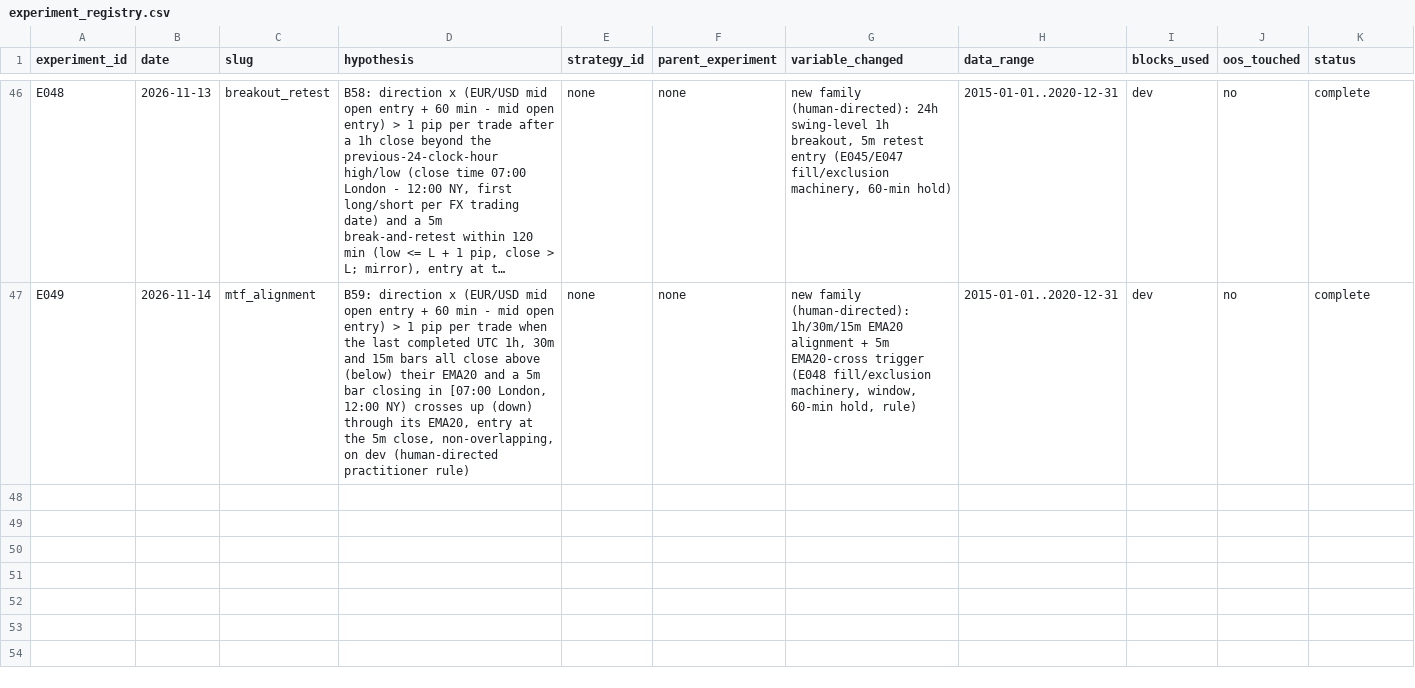
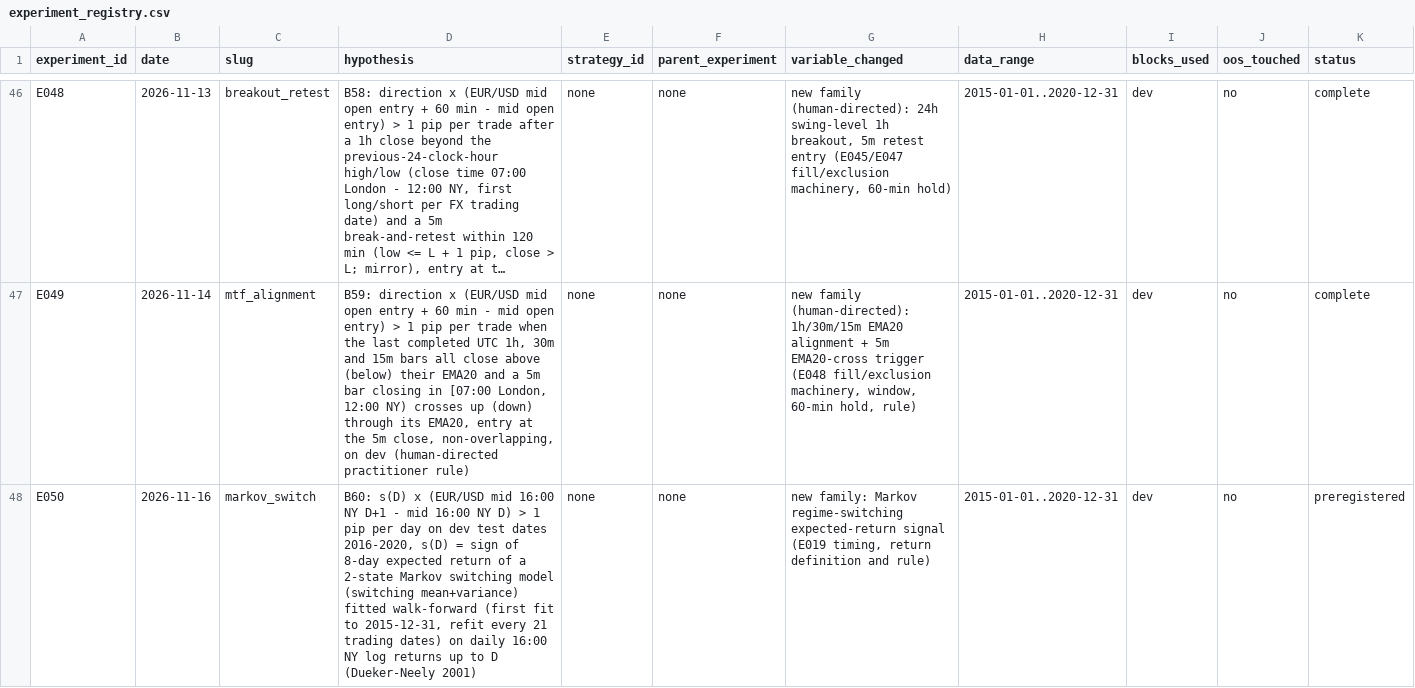
Before and after one commit to wernerh/fx-adaptive-research, a CSV file: experiments/experiment_registry.csv, drawn as a sheet; only a part is shown, gaps mark what is left out; long unchanged cells end in …; rows hold the shown columns only; the diff names each change by its address in the sheet, - before the commit and + after, or states it on an @@ line.

```diff
--- a/experiments/experiment_registry.csv
+++ b/experiments/experiment_registry.csv
+row 48: E050 | 2026-11-16 | markov_switch | B60: s(D) x (EUR/USD mid 16:00 NY D+1 - mid 16:00 NY D) > 1 pip per day on dev test dates 2016-2020, s(D) = sign of 8-day expected return of a 2-state Markov switching model (switching mean+variance) fitted walk-forward (first fit to 2015-12-31, refit every 21 trading dates) on daily 16:00 NY log returns up to D (Dueker-Neely 2001) | none | none | new family: Markov regime-switching expected-return signal (E019 timing, return definition and rule) | 2015-01-01..2020-12-31 | dev | no | preregistered
```
Also changed, not shown: 11 other files.
